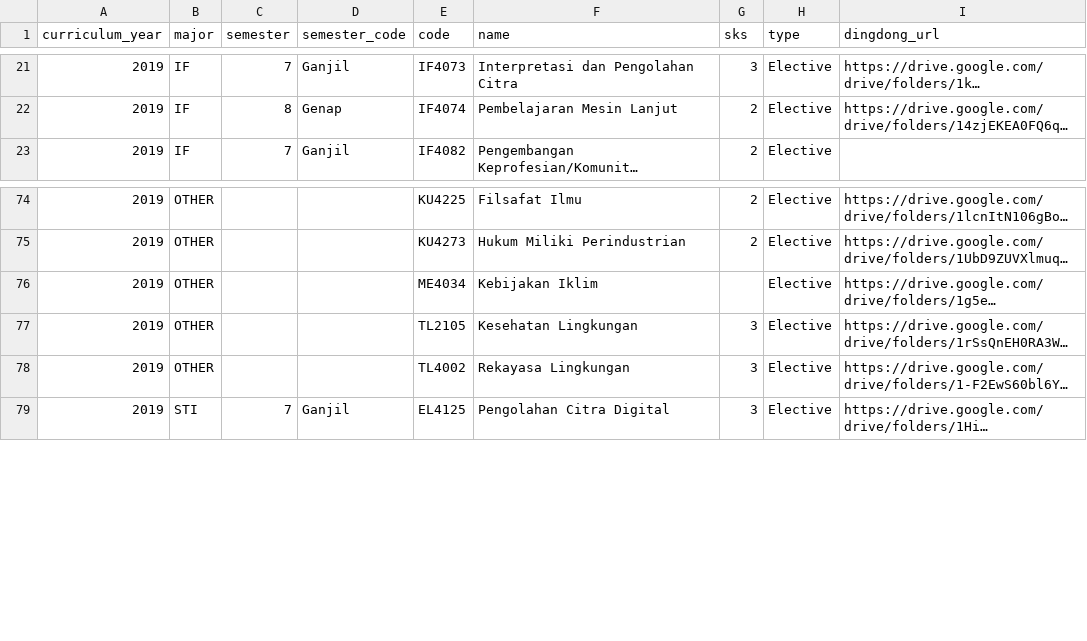
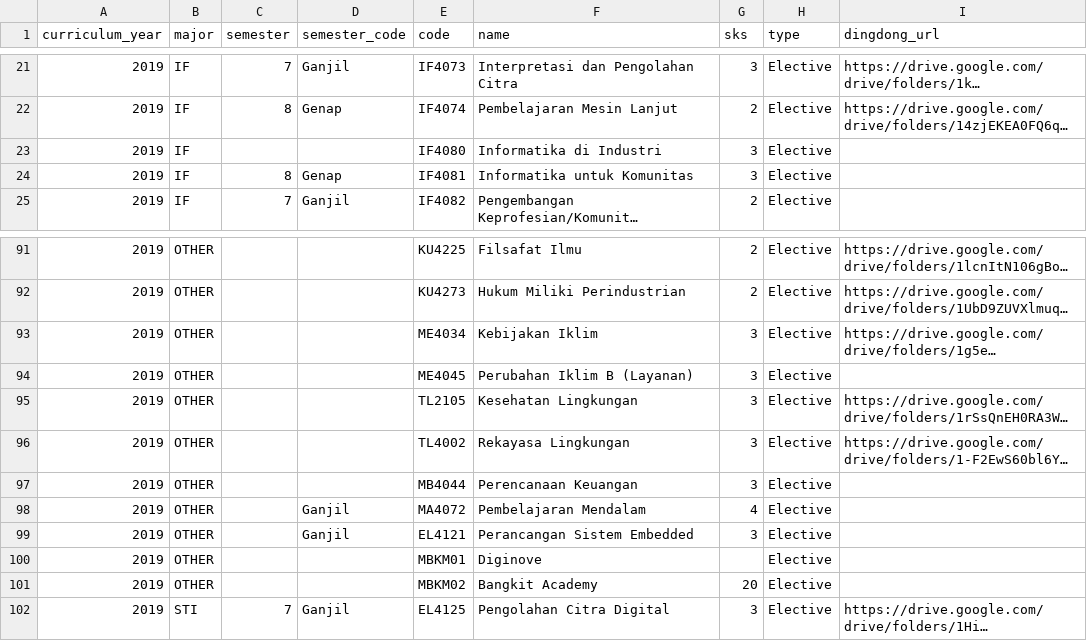
Before and after one commit to pablonification/pips, a CSV file: apps/api/src/db/seed/matakuliah.csv, drawn as a sheet; only a part is shown, gaps mark what is left out; long unchanged cells end in …; addresses are those after the commit; the diff covers the shown part only; the diff names each change by its address in the sheet, - before the commit and + after, or states it on an @@ line.

```diff
--- a/apps/api/src/db/seed/matakuliah.csv
+++ b/apps/api/src/db/seed/matakuliah.csv
+row 23: 2019 | IF |  |  | IF4080 | Informatika di Industri | 3 | Elective
+row 24: 2019 | IF | 8 | Genap | IF4081 | Informatika untuk Komunitas | 3 | Elective
-G93 (sks): (empty)
+G93 (sks): 3
+row 94: 2019 | OTHER |  |  | ME4045 | Perubahan Iklim B (Layanan) | 3 | Elective
+row 97: 2019 | OTHER |  |  | MB4044 | Perencanaan Keuangan | 3 | Elective
+row 98: 2019 | OTHER |  | Ganjil | MA4072 | Pembelajaran Mendalam | 4 | Elective
+row 99: 2019 | OTHER |  | Ganjil | EL4121 | Perancangan Sistem Embedded | 3 | Elective
+row 100: 2019 | OTHER |  |  | MBKM01 | Diginove |  | Elective
+row 101: 2019 | OTHER |  |  | MBKM02 | Bangkit Academy | 20 | Elective
```
Also changed, not shown: 15 added rows elsewhere in this file.
